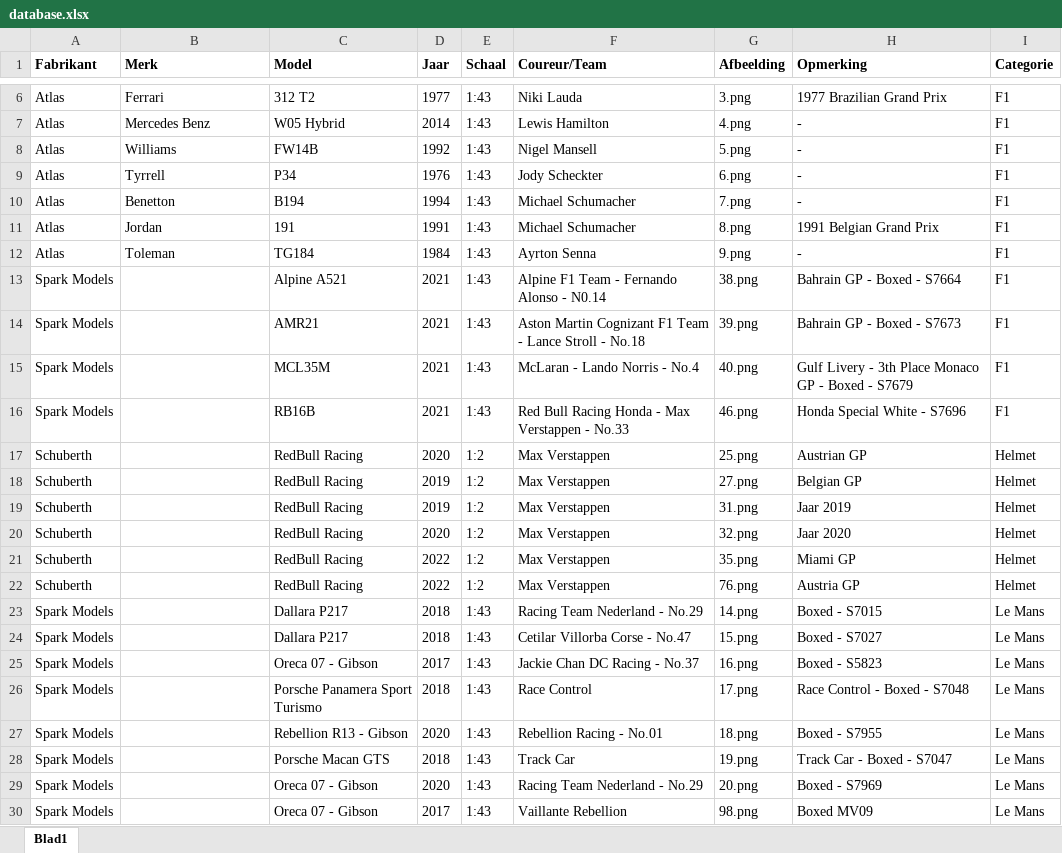
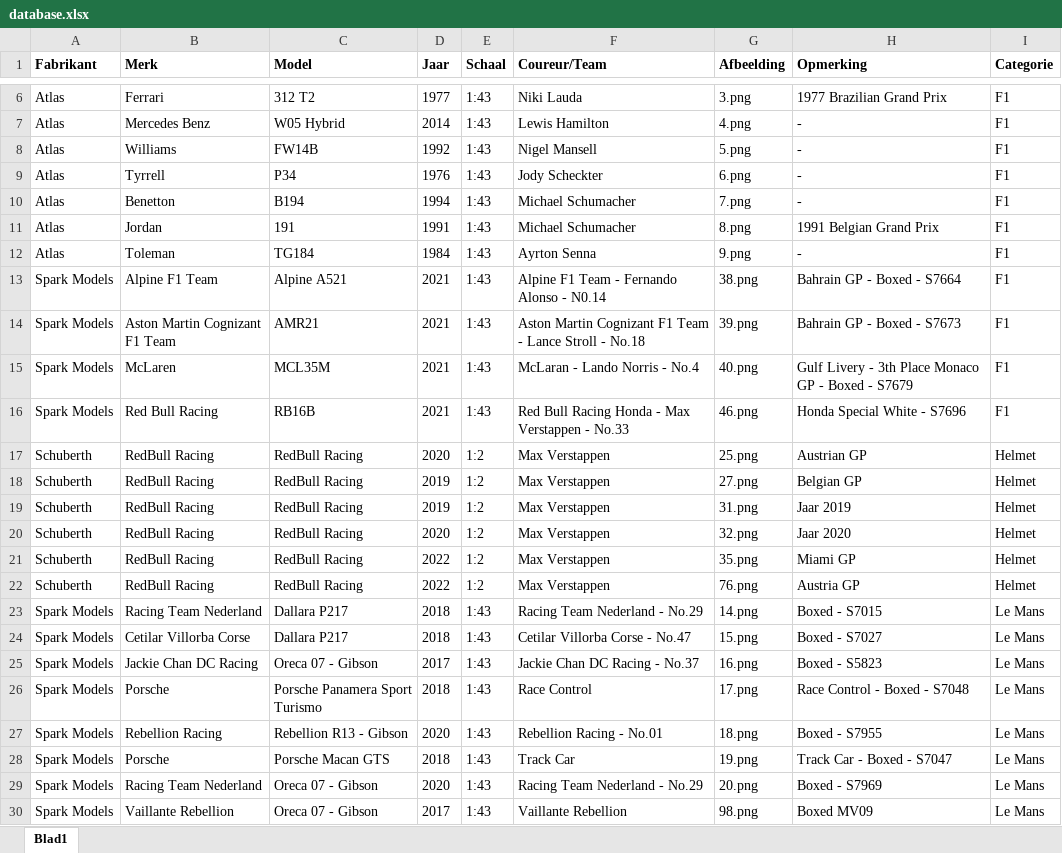
Before and after one commit to Conroy95/DiecastCollection, an Excel workbook: data/database.xlsx, sheet Blad1, drawn as a sheet; only a part is shown, gaps mark what is left out; values as stored, in another font and other column widths than the file's, no borders; table styles not drawn; the diff names each change by its address in the sheet, - before the commit and + after, or states it on an @@ line.

Commit message:
Update database.xlsx

```diff
--- a/data/database.xlsx (sheet Blad1)
+++ b/data/database.xlsx (sheet Blad1)
-B13 (Merk): (empty)
+B13 (Merk): Alpine F1 Team
-B14 (Merk): (empty)
+B14 (Merk): Aston Martin Cognizant F1 Team
-B15 (Merk): (empty)
+B15 (Merk): McLaren
-B16 (Merk): (empty)
+B16 (Merk): Red Bull Racing
-B17:B22 (Merk): (empty)
+B17:B22 (Merk): RedBull Racing
-B23 (Merk): (empty)
+B23 (Merk): Racing Team Nederland
-B24 (Merk): (empty)
+B24 (Merk): Cetilar Villorba Corse
-B25 (Merk): (empty)
+B25 (Merk): Jackie Chan DC Racing
-B26 (Merk): (empty)
+B26 (Merk): Porsche
-B27 (Merk): (empty)
+B27 (Merk): Rebellion Racing
-B28 (Merk): (empty)
+B28 (Merk): Porsche
-B29 (Merk): (empty)
+B29 (Merk): Racing Team Nederland
-B30 (Merk): (empty)
+B30 (Merk): Vaillante Rebellion
```
